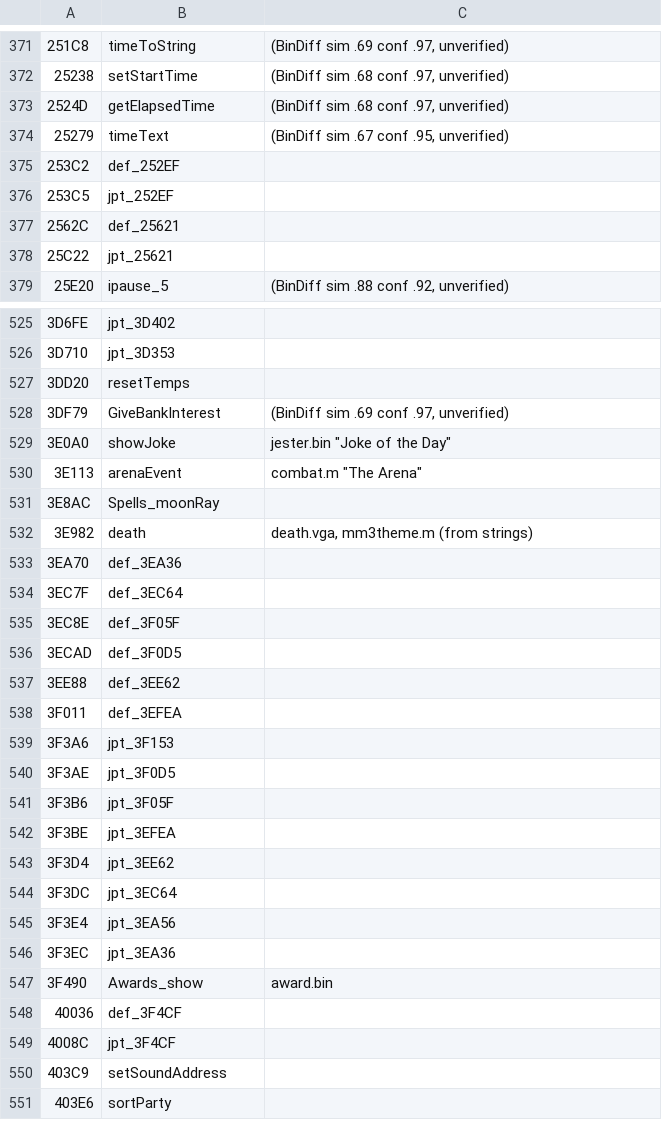
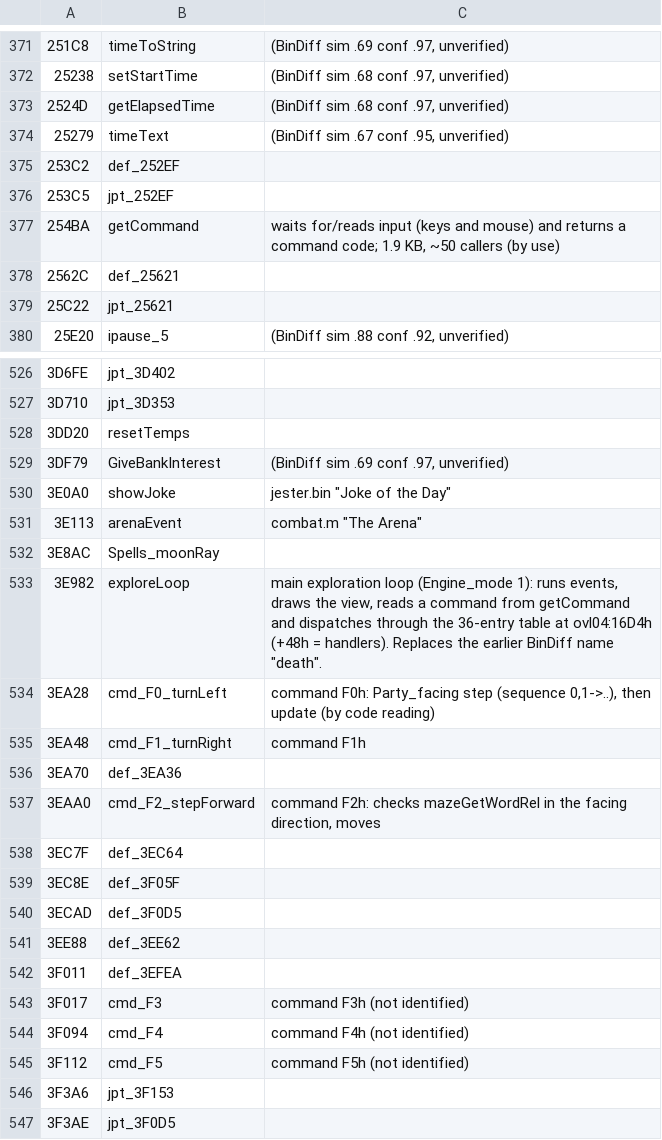
Before and after one commit to dreammaster/reverse-engineering-notes, a TSV file: mm3/names/mm3.tsv, drawn as a sheet; only a part is shown, gaps mark what is left out; the shorter side is filled out with more unchanged rows.

```diff
--- a/mm3/names/mm3.tsv
+++ b/mm3/names/mm3.tsv
@@ -376,2 +376,3 @@
 253C5	jpt_252EF
+254BA	getCommand	waits for/reads input (keys and mouse) and returns a command code; 1.9 KB, ~50 callers (by use)
 2562C	def_25621
@@ -531,4 +532,7 @@
 3E8AC	Spells_moonRay
-3E982	death	death.vga, mm3theme.m (from strings)
+3E982	exploreLoop	main exploration loop (Engine_mode 1): runs events, draws the view, reads a command from getCommand and dispatches through the 36-entry table at ovl04:16D4h (+48h = handlers). Replaces the earlier BinDiff name "death".
+3EA28	cmd_F0_turnLeft	command F0h: Party_facing step (sequence 0,1->..), then update (by code reading)
+3EA48	cmd_F1_turnRight	command F1h
 3EA70	def_3EA36
+3EAA0	cmd_F2_stepForward	command F2h: checks mazeGetWordRel in the facing direction, moves
 3EC7F	def_3EC64
@@ -538,2 +542,5 @@
 3F011	def_3EFEA
+3F017	cmd_F3	command F3h (not identified)
+3F094	cmd_F4	command F4h (not identified)
+3F112	cmd_F5	command F5h (not identified)
 3F3A6	jpt_3F153
```
Also changed, not shown: 3 other files.
